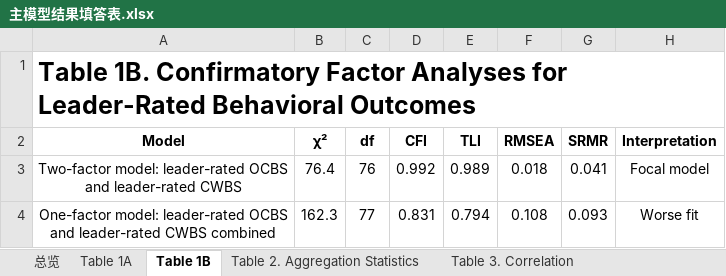
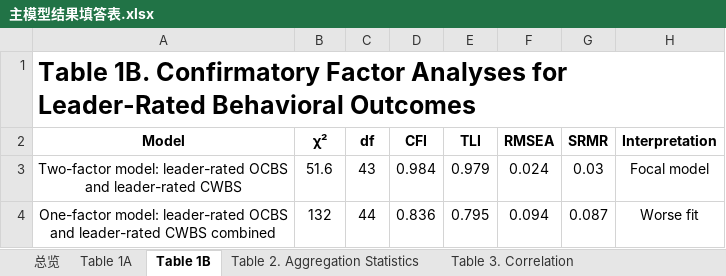
Before and after one commit to chenkai66/leader_survey_-, an Excel workbook: results/主模型结果填答表.xlsx, sheet Table 1B, drawn as a sheet; values as stored, in another font and other column widths than the file's, no borders; the diff names each change by its address in the sheet, - before the commit and + after, or states it on an @@ line.

```diff
--- a/results/主模型结果填答表.xlsx (sheet Table 1B)
+++ b/results/主模型结果填答表.xlsx (sheet Table 1B)
-B3 (χ²): 76.4
+B3 (χ²): 51.6
-C3 (df): 76
+C3 (df): 43
-D3 (CFI): 0.992
+D3 (CFI): 0.984
-E3 (TLI): 0.989
+E3 (TLI): 0.979
-F3 (RMSEA): 0.018
+F3 (RMSEA): 0.024
-G3 (SRMR): 0.041
+G3 (SRMR): 0.03
-B4 (χ²): 162.3
+B4 (χ²): 132
-C4 (df): 77
+C4 (df): 44
-D4 (CFI): 0.831
+D4 (CFI): 0.836
-E4 (TLI): 0.794
+E4 (TLI): 0.795
-F4 (RMSEA): 0.108
+F4 (RMSEA): 0.094
-G4 (SRMR): 0.093
+G4 (SRMR): 0.087
```
Also changed, not shown: sheet Table 5. Moderation and Conditi, results/study3附录结果填答.xlsx, 1 other file.
